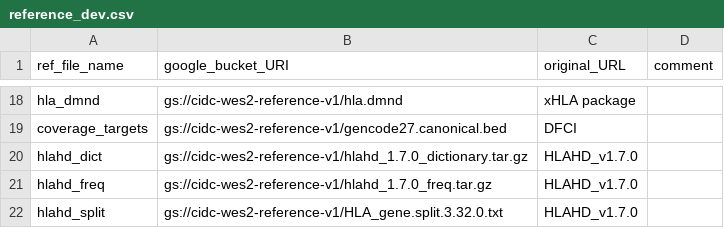
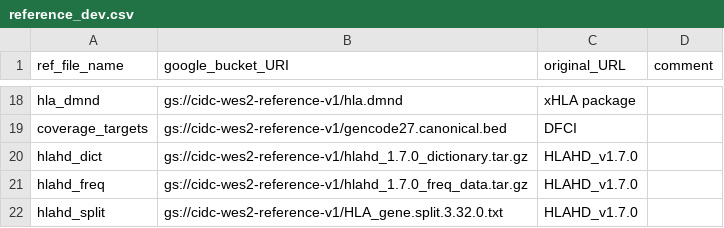
Before and after one commit to NCI-CIDC/cidc_wes2_releases, a CSV file: config/reference_dev.csv, drawn as a sheet; only a part is shown, gaps mark what is left out.

Commit message:
hlahd reference data is now accessible from the reference bucket.

```diff
--- a/config/reference_dev.csv
+++ b/config/reference_dev.csv
@@ -20,3 +20,3 @@ coverage_targets,gs://cidc-wes2-reference-v1/gencode27.canonical.bed,DFCI,
 hlahd_dict,gs://cidc-wes2-reference-v1/hlahd_1.7.0_dictionary.tar.gz,"HLAHD_v1.7.0",
-hlahd_freq,gs://cidc-wes2-reference-v1/hlahd_1.7.0_freq.tar.gz,"HLAHD_v1.7.0",
+hlahd_freq,gs://cidc-wes2-reference-v1/hlahd_1.7.0_freq_data.tar.gz,"HLAHD_v1.7.0",
 hlahd_split,gs://cidc-wes2-reference-v1/HLA_gene.split.3.32.0.txt,"HLAHD_v1.7.0",
```
Also changed, not shown: 3 other files.
